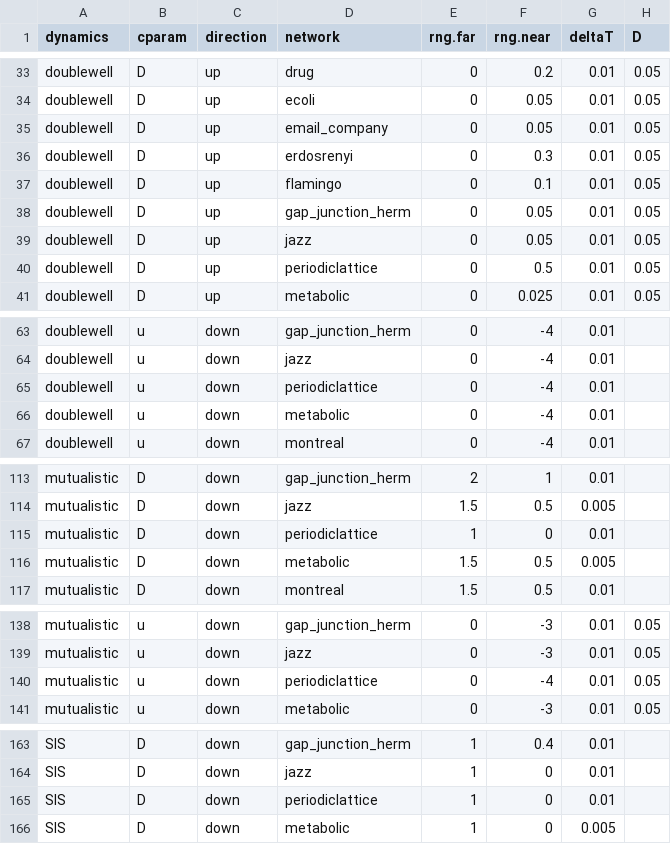
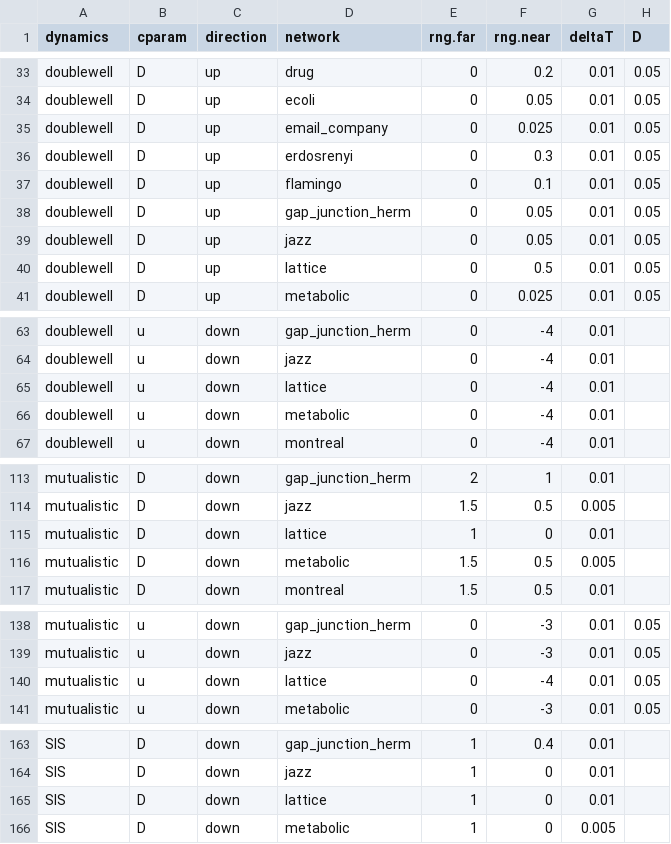
Before and after one commit to ngmaclaren/spatialEWS, a CSV file: data/simulation-parameters.csv, drawn as a sheet; only a part is shown, gaps mark what is left out; the diff covers the shown part only.

```diff
--- a/data/simulation-parameters.csv
+++ b/data/simulation-parameters.csv
@@ -34,3 +34,3 @@ doublewell,D,up,drug,0,0.2,0.01,0.05
 doublewell,D,up,ecoli,0,0.05,0.01,0.05
-doublewell,D,up,email_company,0,0.05,0.01,0.05
+doublewell,D,up,email_company,0,0.025,0.01,0.05
 doublewell,D,up,erdosrenyi,0,0.3,0.01,0.05
@@ -39,3 +39,3 @@ doublewell,D,up,gap_junction_herm,0,0.05,0.01,0.05
 doublewell,D,up,jazz,0,0.05,0.01,0.05
-doublewell,D,up,periodiclattice,0,0.5,0.01,0.05
+doublewell,D,up,lattice,0,0.5,0.01,0.05
 doublewell,D,up,metabolic,0,0.025,0.01,0.05
@@ -64,3 +64,3 @@ doublewell,u,down,gap_junction_herm,0,-4,0.01,
 doublewell,u,down,jazz,0,-4,0.01,
-doublewell,u,down,periodiclattice,0,-4,0.01,
+doublewell,u,down,lattice,0,-4,0.01,
 doublewell,u,down,metabolic,0,-4,0.01,
@@ -114,3 +114,3 @@ mutualistic,D,down,gap_junction_herm,2,1,0.01,
 mutualistic,D,down,jazz,1.5,0.5,0.005,
-mutualistic,D,down,periodiclattice,1,0,0.01,
+mutualistic,D,down,lattice,1,0,0.01,
 mutualistic,D,down,metabolic,1.5,0.5,0.005,
@@ -139,3 +139,3 @@ mutualistic,u,down,gap_junction_herm,0,-3,0.01,0.05
 mutualistic,u,down,jazz,0,-3,0.01,0.05
-mutualistic,u,down,periodiclattice,0,-4,0.01,0.05
+mutualistic,u,down,lattice,0,-4,0.01,0.05
 mutualistic,u,down,metabolic,0,-3,0.01,0.05
@@ -164,3 +164,3 @@ SIS,D,down,gap_junction_herm,1,0.4,0.01,
 SIS,D,down,jazz,1,0,0.01,
-SIS,D,down,periodiclattice,1,0,0.01,
+SIS,D,down,lattice,1,0,0.01,
 SIS,D,down,metabolic,1,0,0.005,
```
Also changed, not shown: 12 edited cells elsewhere in this file, 1 other file.
